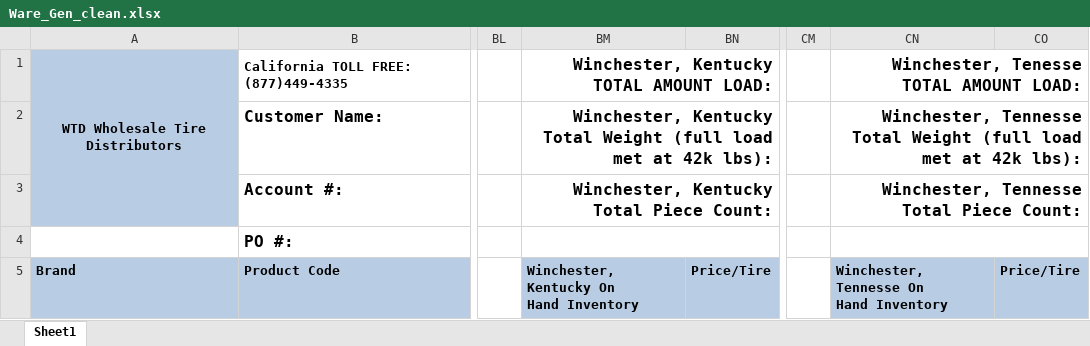
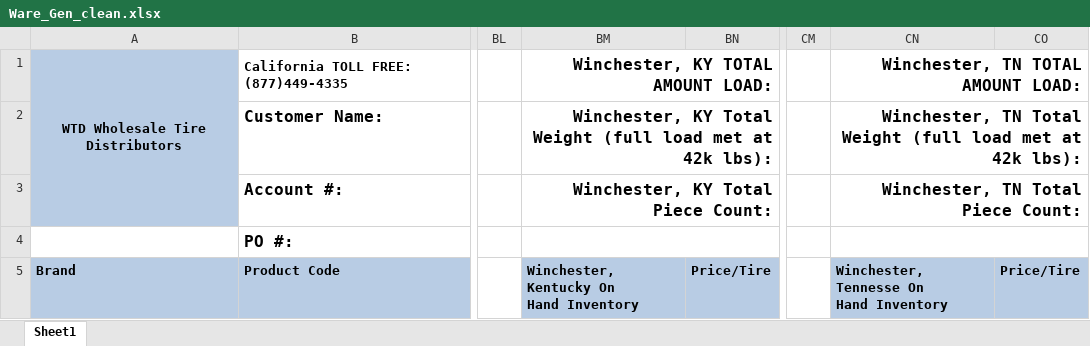
Before and after one commit to avt-Delro/MWF-Offers, an Excel workbook: format_excel/Ware_Gen_clean.xlsx, sheet Sheet1, drawn as a sheet; only a part is shown, gaps mark what is left out; values as stored, in another font and other column widths than the file's, no borders; conditional formats not drawn; the diff names each change by its address in the sheet, - before the commit and + after, or states it on an @@ line.

```diff
--- a/format_excel/Ware_Gen_clean.xlsx (sheet Sheet1)
+++ b/format_excel/Ware_Gen_clean.xlsx (sheet Sheet1)
-BM1: Winchester, Kentucky TOTAL AMOUNT LOAD:
+BM1: Winchester, KY TOTAL AMOUNT LOAD:
-CN1: Winchester, Tenesse TOTAL AMOUNT LOAD:
+CN1: Winchester, TN TOTAL AMOUNT LOAD:
-BM2: Winchester, Kentucky Total Weight…
+BM2: Winchester, KY Total Weight…
-CN2: Winchester, Tennesse Total Weight…
+CN2: Winchester, TN Total Weight…
-BM3: Winchester, Kentucky Total Piece Count:
+BM3: Winchester, KY Total Piece Count:
-CN3: Winchester, Tennesse Total Piece Count:
+CN3: Winchester, TN Total Piece Count:
```
Also changed, not shown: config/Product_norm_file_4.xlsx.
